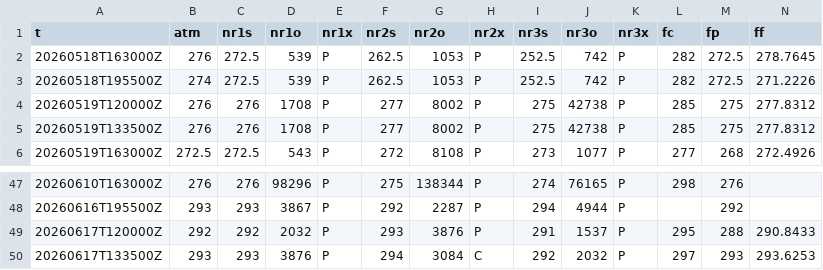
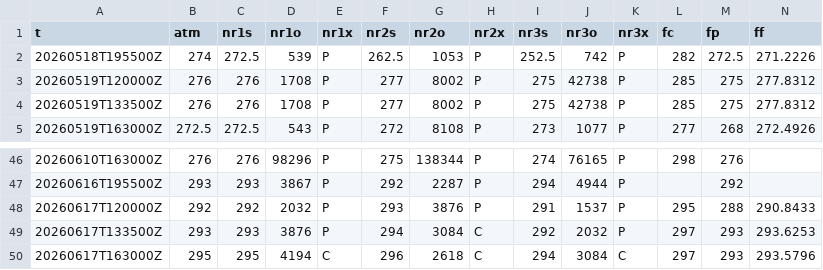
Before and after one commit to SPXOmega/quiet-heron-publisher, a CSV file: e/iwm.csv, drawn as a sheet; only a part is shown, gaps mark what is left out; removed rows and columns are numbered as before the commit, all else as after; rows hold the shown columns only; the diff names each change by its address in the sheet, - before the commit and + after, or states it on an @@ line.

```diff
--- a/e/iwm.csv
+++ b/e/iwm.csv
-row 2: 20260518T163000Z | 276 | 272.5 | 539 | P | 262.5 | 1053 | P | 252.5 | 742 | P | 282 | 272.5 | 278.7645
+row 50: 20260617T163000Z | 295 | 295 | 4194 | C | 296 | 2618 | C | 294 | 3084 | C | 297 | 293 | 293.5796
```
Also changed, not shown: s/aapl.csv, s/amd.csv, 23 other files.
